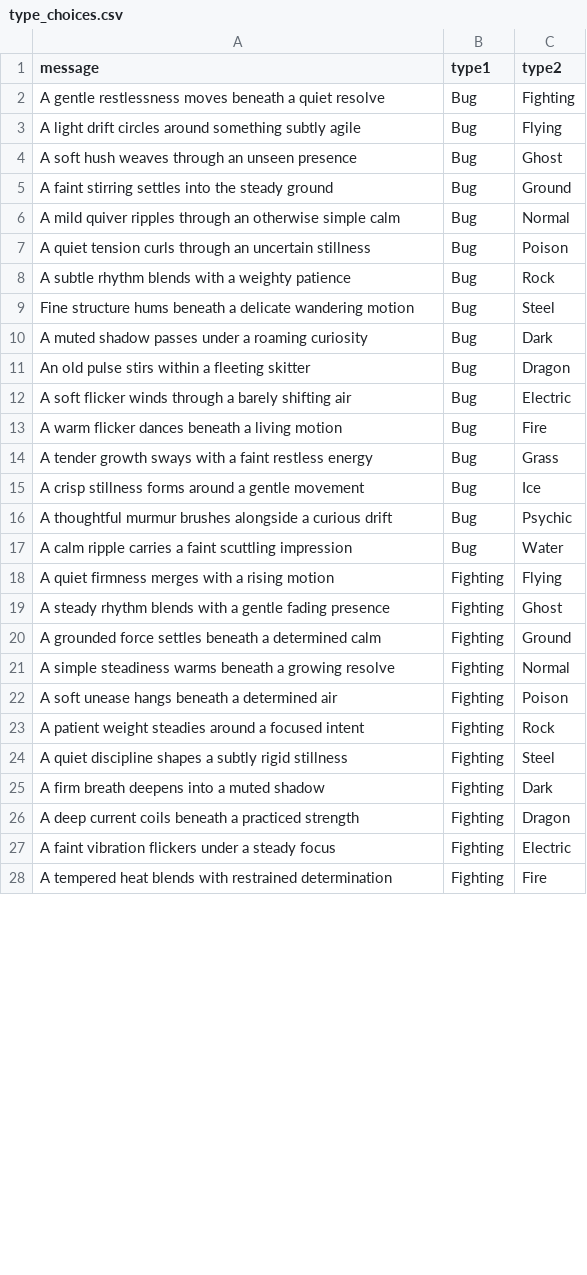
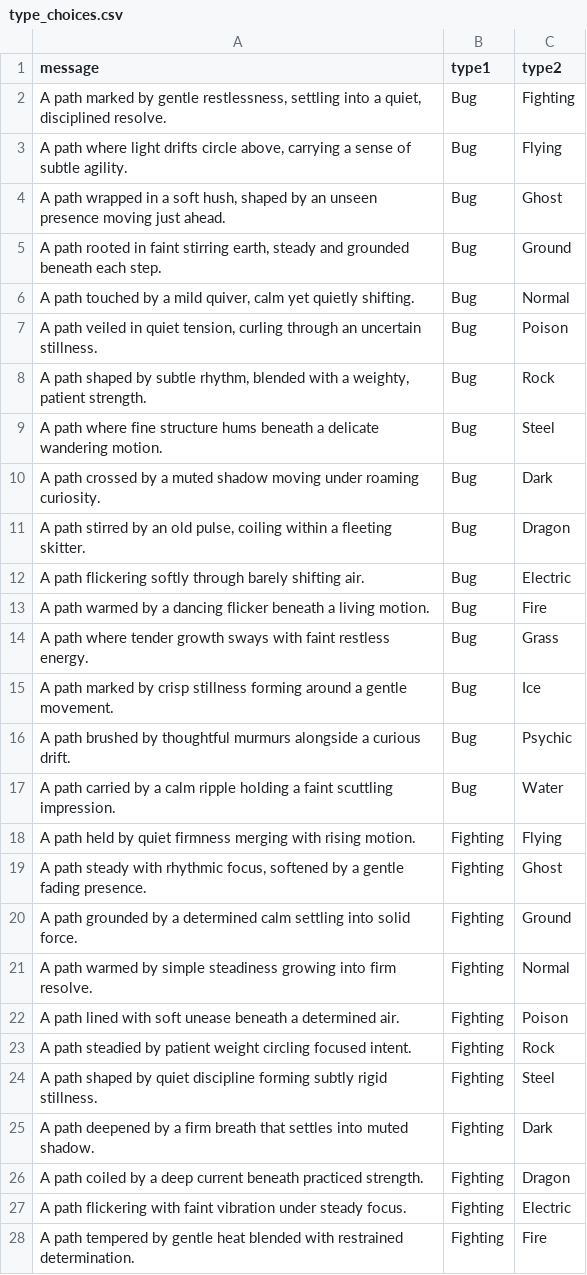
Before and after one commit to jtjanecek/pmd-red, a CSV file: docs/type_choices.csv, drawn as a sheet; only a part is shown; the diff covers the shown part only.

Commit message:
update typechoices

```diff
--- a/docs/type_choices.csv
+++ b/docs/type_choices.csv
@@ -1,28 +1,28 @@
 message,type1,type2
-A gentle restlessness moves beneath a quiet resolve,Bug,Fighting
-A light drift circles around something subtly agile,Bug,Flying
-A soft hush weaves through an unseen presence,Bug,Ghost
-A faint stirring settles into the steady ground,Bug,Ground
-A mild quiver ripples through an otherwise simple calm,Bug,Normal
-A quiet tension curls through an uncertain stillness,Bug,Poison
-A subtle rhythm blends with a weighty patience,Bug,Rock
-Fine structure hums beneath a delicate wandering motion,Bug,Steel
-A muted shadow passes under a roaming curiosity,Bug,Dark
-An old pulse stirs within a fleeting skitter,Bug,Dragon
-A soft flicker winds through a barely shifting air,Bug,Electric
-A warm flicker dances beneath a living motion,Bug,Fire
-A tender growth sways with a faint restless energy,Bug,Grass
-A crisp stillness forms around a gentle movement,Bug,Ice
-A thoughtful murmur brushes alongside a curious drift,Bug,Psychic
-A calm ripple carries a faint scuttling impression,Bug,Water
-A quiet firmness merges with a rising motion,Fighting,Flying
-A steady rhythm blends with a gentle fading presence,Fighting,Ghost
-A grounded force settles beneath a determined calm,Fighting,Ground
-A simple steadiness warms beneath a growing resolve,Fighting,Normal
-A soft unease hangs beneath a determined air,Fighting,Poison
-A patient weight steadies around a focused intent,Fighting,Rock
-A quiet discipline shapes a subtly rigid stillness,Fighting,Steel
-A firm breath deepens into a muted shadow,Fighting,Dark
-A deep current coils beneath a practiced strength,Fighting,Dragon
-A faint vibration flickers under a steady focus,Fighting,Electric
-A tempered heat blends with restrained determination,Fighting,Fire
+"A path marked by gentle restlessness, settling into a quiet, disciplined resolve.",Bug,Fighting
+"A path where light drifts circle above, carrying a sense of subtle agility.",Bug,Flying
+"A path wrapped in a soft hush, shaped by an unseen presence moving just ahead.",Bug,Ghost
+"A path rooted in faint stirring earth, steady and grounded beneath each step.",Bug,Ground
+"A path touched by a mild quiver, calm yet quietly shifting.",Bug,Normal
+"A path veiled in quiet tension, curling through an uncertain stillness.",Bug,Poison
+"A path shaped by subtle rhythm, blended with a weighty, patient strength.",Bug,Rock
+"A path where fine structure hums beneath a delicate wandering motion.",Bug,Steel
+"A path crossed by a muted shadow moving under roaming curiosity.",Bug,Dark
+"A path stirred by an old pulse, coiling within a fleeting skitter.",Bug,Dragon
+"A path flickering softly through barely shifting air.",Bug,Electric
+"A path warmed by a dancing flicker beneath a living motion.",Bug,Fire
+"A path where tender growth sways with faint restless energy.",Bug,Grass
+"A path marked by crisp stillness forming around a gentle movement.",Bug,Ice
+"A path brushed by thoughtful murmurs alongside a curious drift.",Bug,Psychic
+"A path carried by a calm ripple holding a faint scuttling impression.",Bug,Water
+"A path held by quiet firmness merging with rising motion.",Fighting,Flying
+"A path steady with rhythmic focus, softened by a gentle fading presence.",Fighting,Ghost
+"A path grounded by a determined calm settling into solid force.",Fighting,Ground
+"A path warmed by simple steadiness growing into firm resolve.",Fighting,Normal
+"A path lined with soft unease beneath a determined air.",Fighting,Poison
+"A path steadied by patient weight circling focused intent.",Fighting,Rock
+"A path shaped by quiet discipline forming subtly rigid stillness.",Fighting,Steel
+"A path deepened by a firm breath that settles into muted shadow.",Fighting,Dark
+"A path coiled by a deep current beneath practiced strength.",Fighting,Dragon
+"A path flickering with faint vibration under steady focus.",Fighting,Electric
+"A path tempered by gentle heat blended with restrained determination.",Fighting,Fire
```
Also changed, not shown: 73 edited cells elsewhere in this file.
